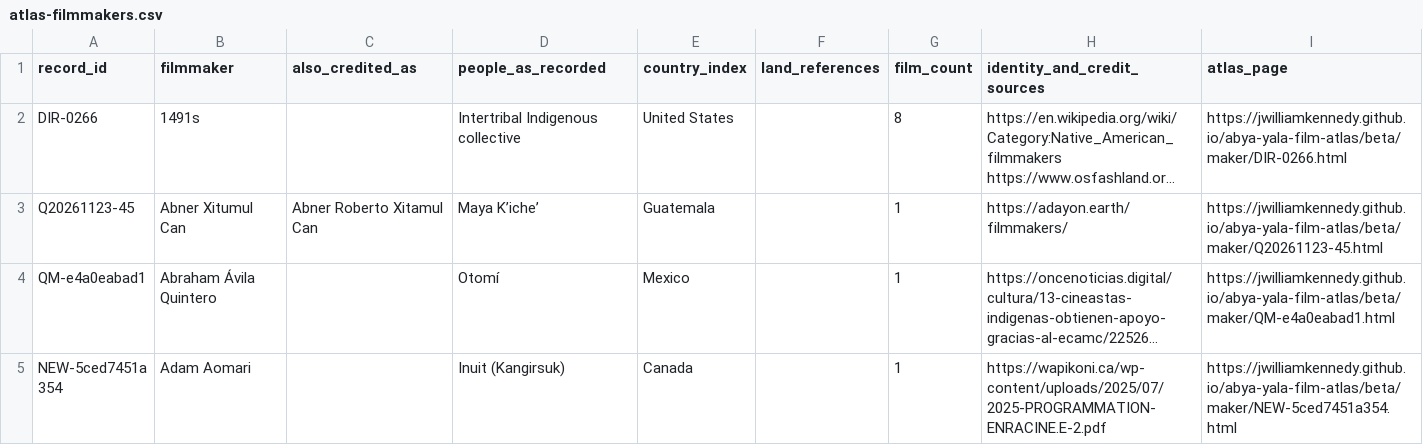
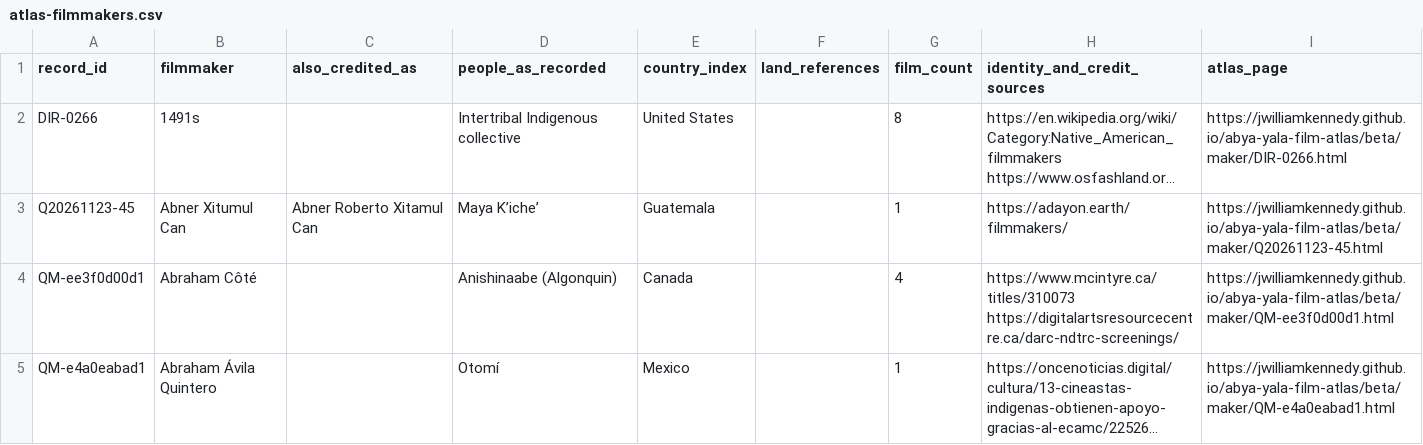
Before and after one commit to jwilliamkennedy/abya-yala-film-atlas, a CSV file: beta/data/atlas-filmmakers.csv, drawn as a sheet; only a part is shown; the shorter side is filled out with more unchanged rows; long unchanged cells end in …; the diff covers the shown part only; the diff names each change by its address in the sheet, - before the commit and + after, or states it on an @@ line.

```diff
--- a/beta/data/atlas-filmmakers.csv
+++ b/beta/data/atlas-filmmakers.csv
+row 4: QM-ee3f0d00d1 | Abraham Côté |  | Anishinaabe (Algonquin) | Canada |  | 4 | https://www.mcintyre.ca/titles/310073 https://digitalartsresourcecentre.ca/darc-ndtrc-screenings/ | https://jwilliamkennedy.github.io/abya-yala-film-atlas/beta/maker/QM-ee3f0d00d1.html
```
Also changed, not shown: 7 added rows and 12 edited cells elsewhere in this file, beta/data/atlas-names.csv, beta/data/languages.csv, 57 other files.
